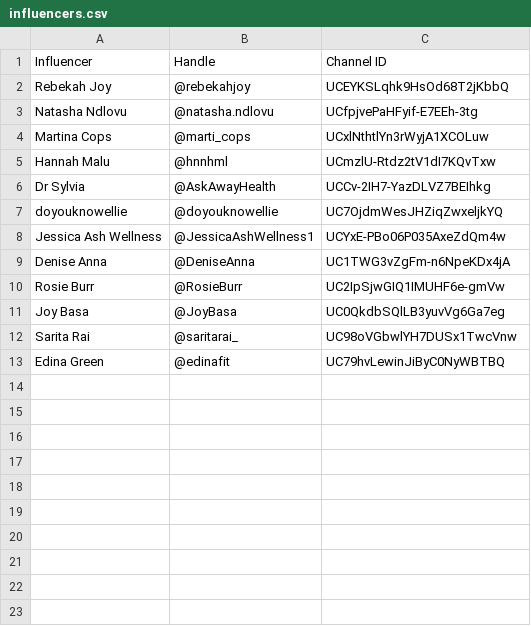
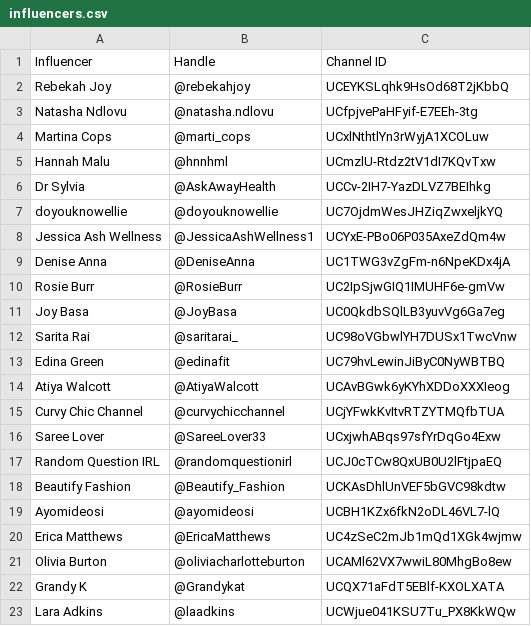
Before and after one commit to efejiroe/influencer-cv, a CSV file: data/influencers.csv, drawn as a sheet.

Commit message:
New commit. Added influencers.

```diff
--- a/data/influencers.csv
+++ b/data/influencers.csv
@@ -13 +13,11 @@ Sarita Rai,@saritarai_,UC98oVGbwlYH7DUSx1TwcVnw
 Edina Green,@edinafit,UC79hvLewinJiByC0NyWBTBQ
+Atiya Walcott,@AtiyaWalcott,UCAvBGwk6yKYhXDDoXXXIeog
+Curvy Chic Channel,@curvychicchannel,UCjYFwkKvItvRTZYTMQfbTUA
+Saree Lover,@SareeLover33,UCxjwhABqs97sfYrDqGo4Exw
+Random Question IRL,@randomquestionirl,UCJ0cTCw8QxUB0U2lFtjpaEQ
+Beautify Fashion,@Beautify_Fashion,UCKAsDhlUnVEF5bGVC98kdtw
+Ayomideosi,@ayomideosi,UCBH1KZx6fkN2oDL46VL7-lQ
+Erica Matthews,@EricaMatthews,UC4zSeC2mJb1mQd1XGk4wjmw
+Olivia Burton,@oliviacharlotteburton,UCAMl62VX7wwiL80MhgBo8ew
+Grandy K,@Grandykat,UCQX71aFdT5EBlf-KXOLXATA
+Lara Adkins,@laadkins,UCWjue041KSU7Tu_PX8KkWQw
```
